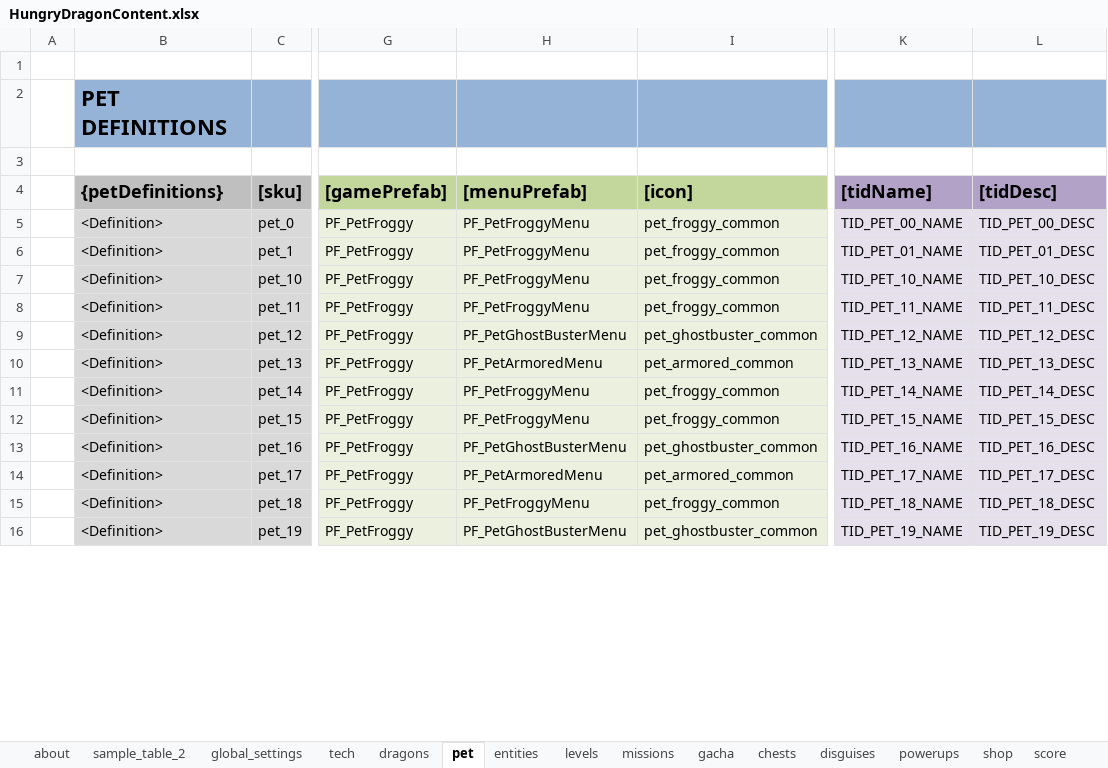
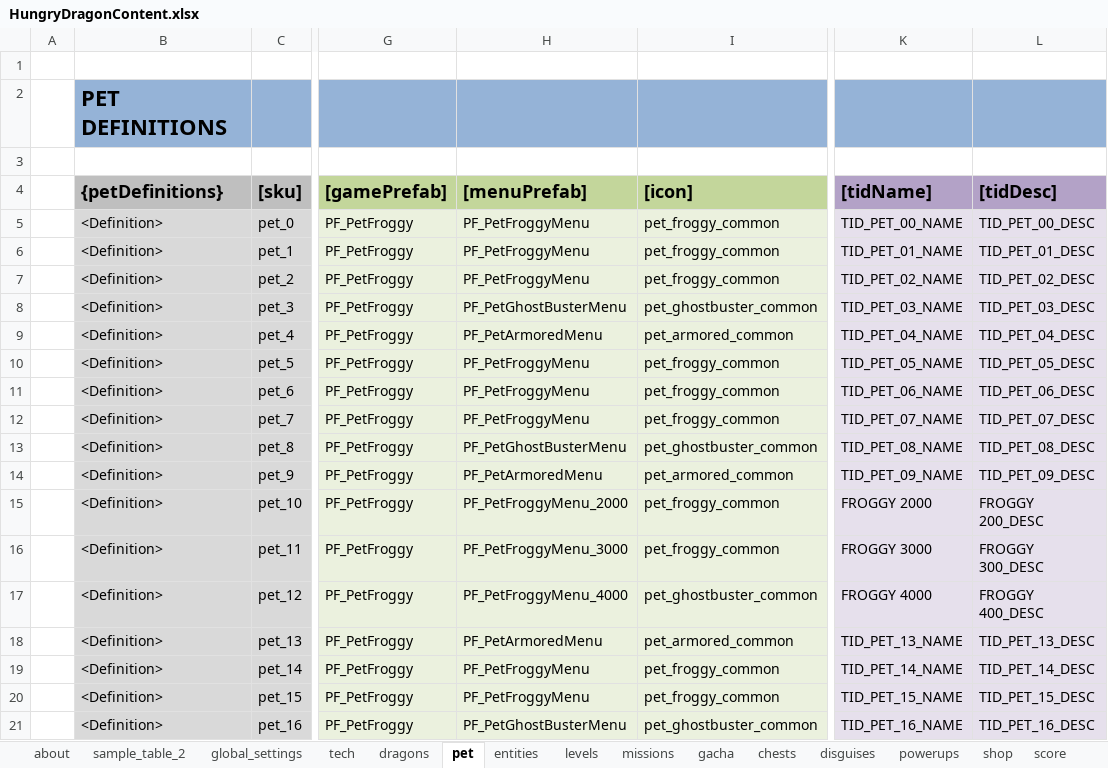
Before and after one commit to nam27062002/hello, an Excel workbook: Docs/Content/HungryDragonContent.xlsx, sheet pet, drawn as a sheet; only a part is shown, gaps mark what is left out; the shorter side is filled out with more unchanged rows; values as stored, in another font and other column widths than the file's, no borders; table styles not drawn; addresses are those after the commit; the diff covers the shown part only; the diff names each change by its address in the sheet, - before the commit and + after, or states it on an @@ line.

Commit message:
Content - First shot at SC balance
Former-commit-id: 2fbf7c0fb790f6e50ff965aa80456238f5f4076c

```diff
--- a/Docs/Content/HungryDragonContent.xlsx (sheet pet)
+++ b/Docs/Content/HungryDragonContent.xlsx (sheet pet)
@@ row 17 moved to row 7: <Definition> @@
@@ row 25 moved to row 8: <Definition> @@
@@ row 27 moved to row 9: <Definition> @@
@@ row 28 moved to row 10: <Definition> @@
@@ row 29 moved to row 11: <Definition> @@
@@ row 30 moved to row 12: <Definition> @@
@@ row 31 moved to row 13: <Definition> @@
@@ row 32 moved to row 14: <Definition> @@
-H15 ([menuPrefab]): PF_PetFroggyMenu
+H15 ([menuPrefab]): PF_PetFroggyMenu_2000
-K15 ([tidName]): TID_PET_10_NAME
+K15 ([tidName]): FROGGY 2000
-L15 ([tidDesc]): TID_PET_10_DESC
+L15 ([tidDesc]): FROGGY 200_DESC
-H16 ([menuPrefab]): PF_PetFroggyMenu
+H16 ([menuPrefab]): PF_PetFroggyMenu_3000
-K16 ([tidName]): TID_PET_11_NAME
+K16 ([tidName]): FROGGY 3000
-L16 ([tidDesc]): TID_PET_11_DESC
+L16 ([tidDesc]): FROGGY 300_DESC
-H17 ([menuPrefab]): PF_PetGhostBusterMenu
+H17 ([menuPrefab]): PF_PetFroggyMenu_4000
-K17 ([tidName]): TID_PET_12_NAME
+K17 ([tidName]): FROGGY 4000
-L17 ([tidDesc]): TID_PET_12_DESC
+L17 ([tidDesc]): FROGGY 400_DESC
```
Also changed, not shown: 5 added rows, 5 removed rows and 5 edited cells elsewhere in this sheet, sheet entities, charts or pictures, 2 other files.
